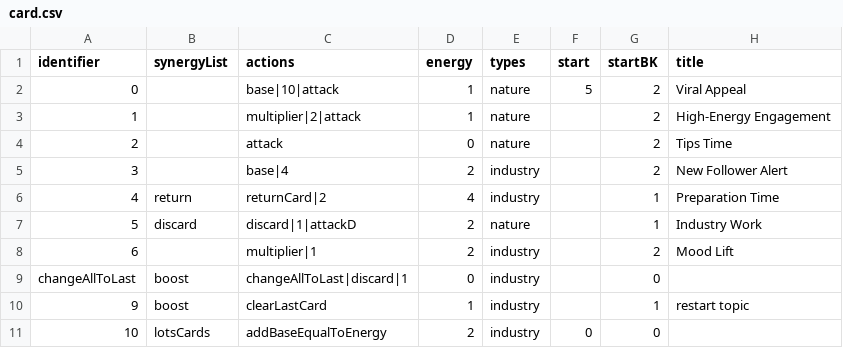
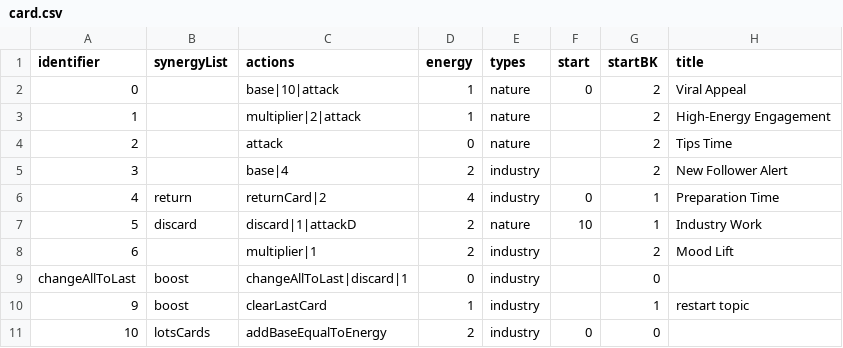
Before and after one commit to shshwdr/oneTurnCardVTuber, a CSV file: Assets/Resources/csv/card.csv, drawn as a sheet; only a part is shown; the diff names each change by its address in the sheet, - before the commit and + after, or states it on an @@ line.

```diff
--- a/Assets/Resources/csv/card.csv
+++ b/Assets/Resources/csv/card.csv
-F2 (start): 5
+F2 (start): 0
-F6 (start): (empty)
+F6 (start): 0
-F7 (start): (empty)
+F7 (start): 10
```
Also changed, not shown: 13 other files.
